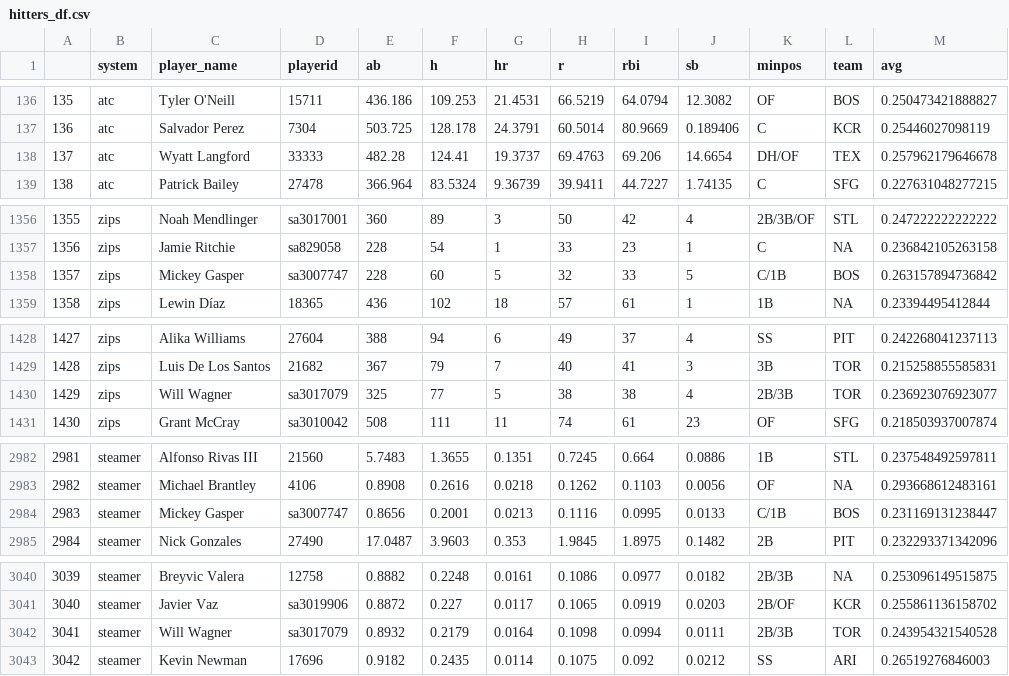
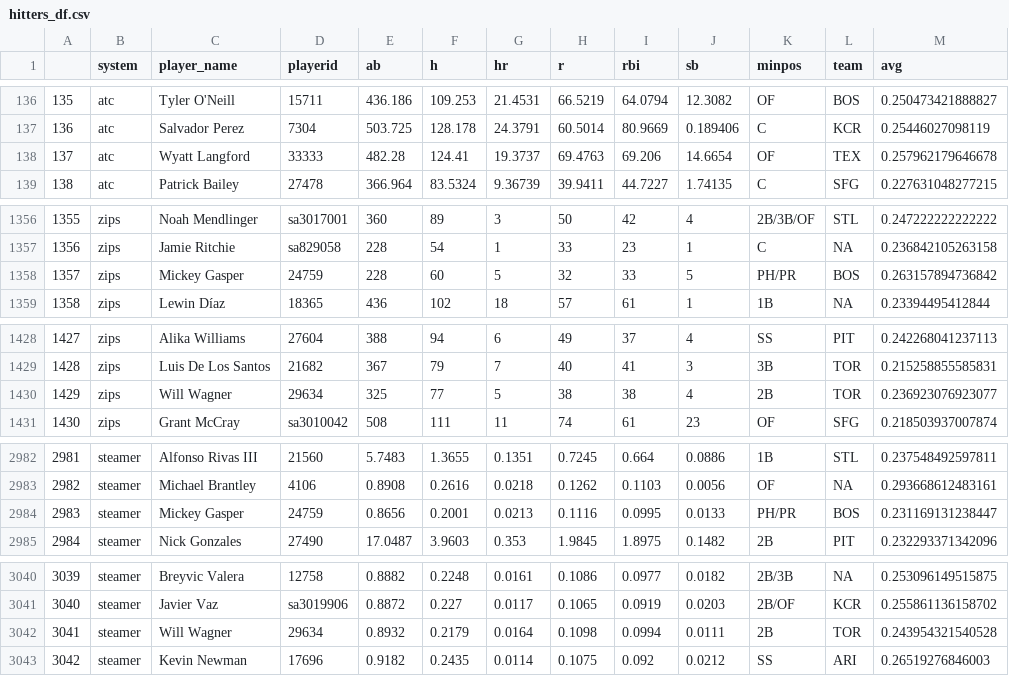
Before and after one commit to bdidds2/Betting, a CSV file: ottoneu/hitters_df.csv, drawn as a sheet; only a part is shown, gaps mark what is left out; the diff covers the shown part only.

```diff
--- a/ottoneu/hitters_df.csv
+++ b/ottoneu/hitters_df.csv
@@ -137,3 +137,3 @@
 "136","atc","Salvador Perez","7304",503.725,128.178,24.3791,60.5014,80.9669,0.189406,"C","KCR",0.25446027098119
-"137","atc","Wyatt Langford","33333",482.28,124.41,19.3737,69.4763,69.206,14.6654,"DH/OF","TEX",0.257962179646678
+"137","atc","Wyatt Langford","33333",482.28,124.41,19.3737,69.4763,69.206,14.6654,"OF","TEX",0.257962179646678
 "138","atc","Patrick Bailey","27478",366.964,83.5324,9.36739,39.9411,44.7227,1.74135,"C","SFG",0.227631048277215
@@ -1357,3 +1357,3 @@
 "1356","zips","Jamie Ritchie","sa829058",228,54,1,33,23,1,"C",NA,0.236842105263158
-"1357","zips","Mickey Gasper","sa3007747",228,60,5,32,33,5,"C/1B","BOS",0.263157894736842
+"1357","zips","Mickey Gasper","24759",228,60,5,32,33,5,"PH/PR","BOS",0.263157894736842
 "1358","zips","Lewin Díaz","18365",436,102,18,57,61,1,"1B",NA,0.23394495412844
@@ -1429,3 +1429,3 @@
 "1428","zips","Luis De Los Santos","21682",367,79,7,40,41,3,"3B","TOR",0.215258855585831
-"1429","zips","Will Wagner","sa3017079",325,77,5,38,38,4,"2B/3B","TOR",0.236923076923077
+"1429","zips","Will Wagner","29634",325,77,5,38,38,4,"2B","TOR",0.236923076923077
 "1430","zips","Grant McCray","sa3010042",508,111,11,74,61,23,"OF","SFG",0.218503937007874
@@ -2983,3 +2983,3 @@
 "2982","steamer","Michael Brantley","4106",0.8908,0.2616,0.0218,0.1262,0.1103,0.0056,"OF",NA,0.293668612483161
-"2983","steamer","Mickey Gasper","sa3007747",0.8656,0.2001,0.0213,0.1116,0.0995,0.0133,"C/1B","BOS",0.231169131238447
+"2983","steamer","Mickey Gasper","24759",0.8656,0.2001,0.0213,0.1116,0.0995,0.0133,"PH/PR","BOS",0.231169131238447
 "2984","steamer","Nick Gonzales","27490",17.0487,3.9603,0.353,1.9845,1.8975,0.1482,"2B","PIT",0.232293371342096
@@ -3041,3 +3041,3 @@
 "3040","steamer","Javier Vaz","sa3019906",0.8872,0.227,0.0117,0.1065,0.0919,0.0203,"2B/OF","KCR",0.255861136158702
-"3041","steamer","Will Wagner","sa3017079",0.8932,0.2179,0.0164,0.1098,0.0994,0.0111,"2B/3B","TOR",0.243954321540528
+"3041","steamer","Will Wagner","29634",0.8932,0.2179,0.0164,0.1098,0.0994,0.0111,"2B","TOR",0.243954321540528
 "3042","steamer","Kevin Newman","17696",0.9182,0.2435,0.0114,0.1075,0.092,0.0212,"SS","ARI",0.26519276846003
```
Also changed, not shown: 26 edited cells elsewhere in this file, ottoneu/all_pitchers.csv, ottoneu/bum_bum_pitchers.csv, 3 other files.
